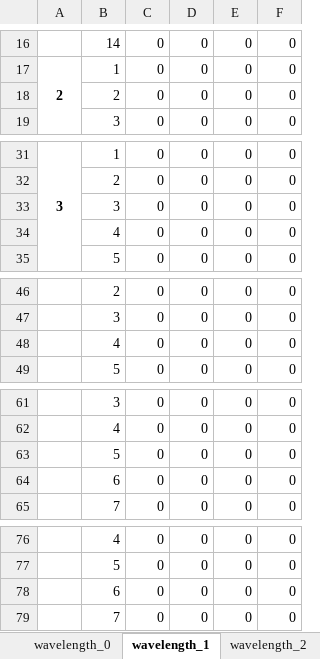
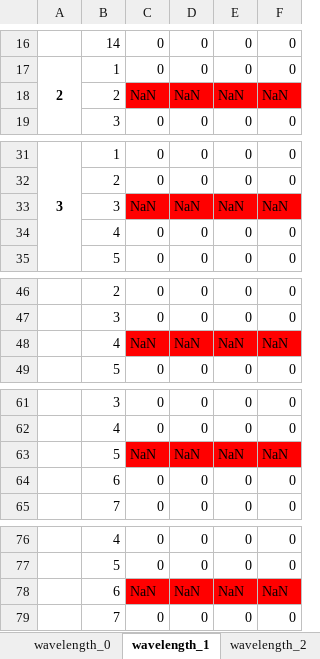
Before and after one commit to BartoszMoczkowski/PDP, an Excel workbook: template.xlsx, sheet wavelength_1, drawn as a sheet; only a part is shown, gaps mark what is left out; values as stored, in another font and other column widths than the file's, no borders; removed rows and columns are numbered as before the commit, all else as after; the diff covers the shown part only; the diff names each change by its address in the sheet, - before the commit and + after, or states it on an @@ line.

```diff
--- a/template.xlsx (sheet wavelength_1)
+++ b/template.xlsx (sheet wavelength_1)
-row 18:  | 2 | 0 | 0 | 0 | 0
+row 18:  | 2 | NaN | NaN | NaN | NaN
-row 33:  | 3 | 0 | 0 | 0 | 0
+row 33:  | 3 | NaN | NaN | NaN | NaN
-row 48:  | 4 | 0 | 0 | 0 | 0
+row 48:  | 4 | NaN | NaN | NaN | NaN
-row 63:  | 5 | 0 | 0 | 0 | 0
+row 63:  | 5 | NaN | NaN | NaN | NaN
-row 78:  | 6 | 0 | 0 | 0 | 0
+row 78:  | 6 | NaN | NaN | NaN | NaN
```
Also changed, not shown: 8 added rows, 8 removed rows, 5 edited cells and cell formats elsewhere in this sheet, sheet wavelength_2, sheet wavelength_0, other sheet tabs, ExampleData.xlsx, 2 other files.
